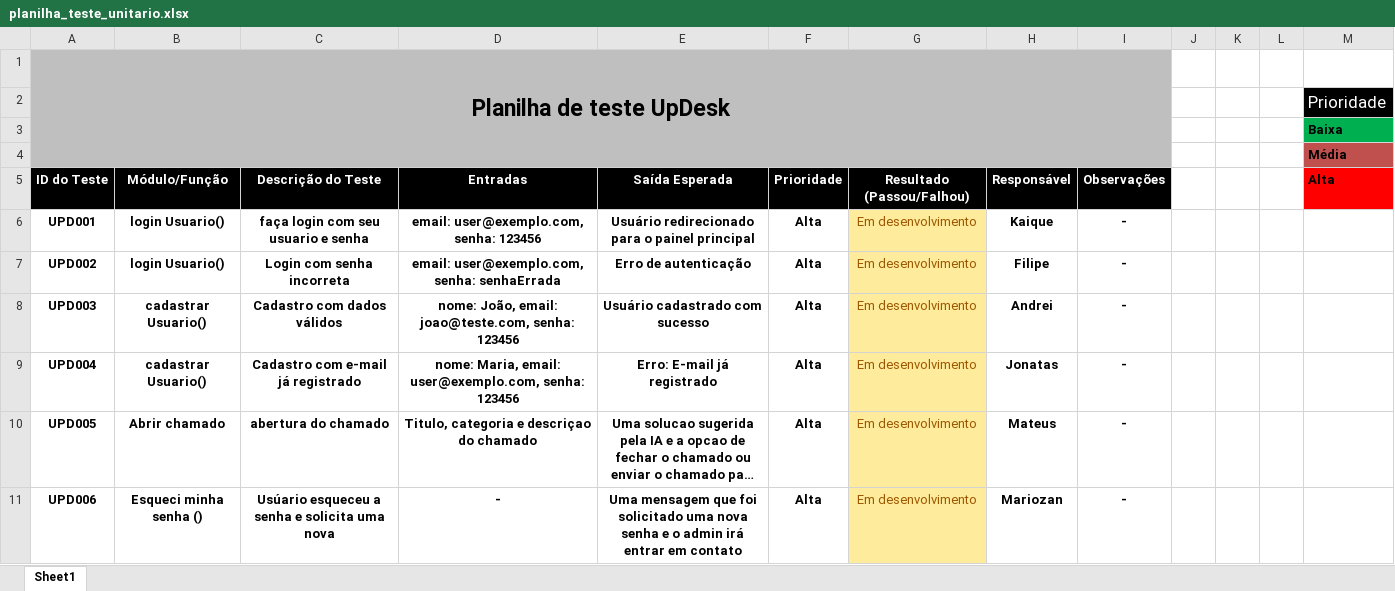
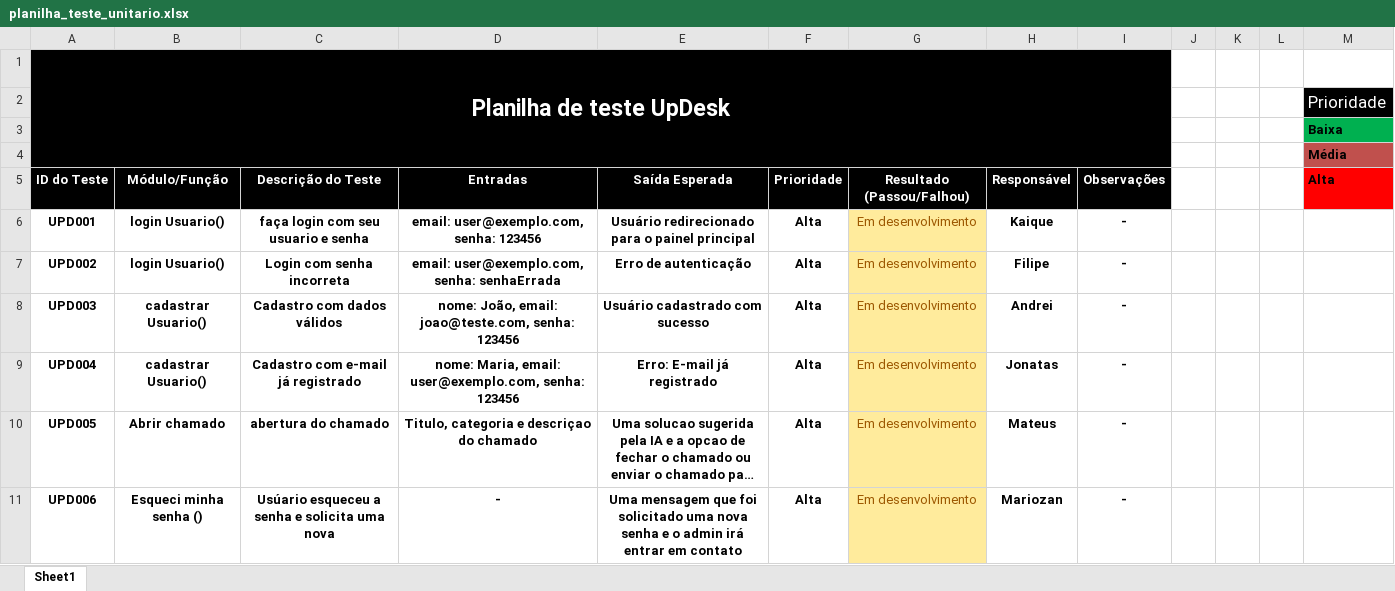
Before and after one commit to mancijo/UpDesk, an Excel workbook: Planilha_teste/planilha_teste_unitario.xlsx, sheet Sheet1, drawn as a sheet; only a part is shown; long unchanged cells end in …; values as stored, in another font and other column widths than the file's, no borders; conditional formats not drawn; the diff names each change by its address in the sheet, - before the commit and + after, or states it on an @@ line.

```diff
--- a/Planilha_teste/planilha_teste_unitario.xlsx (sheet Sheet1)
+++ b/Planilha_teste/planilha_teste_unitario.xlsx (sheet Sheet1)
-A1:I4 fill: #BFBFBF
+A1:I4 fill: #000000
-A1 text colour: black
+A1 text colour: #FFFFFF
```
Also changed, not shown: 1 other file.
